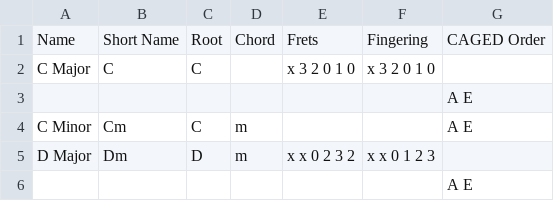
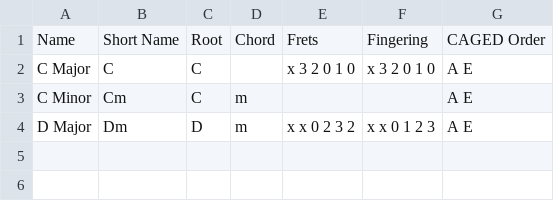
Before and after one commit to youtabmedia/chords, a CSV file: csv/guitar/E2-A2-D3-G3-B3-E4.csv, drawn as a sheet.

Commit message:
formatting

```diff
--- a/csv/guitar/E2-A2-D3-G3-B3-E4.csv
+++ b/csv/guitar/E2-A2-D3-G3-B3-E4.csv
@@ -1,6 +1,4 @@
 Name   ,Short Name,Root,Chord,Frets        ,Fingering  ,CAGED Order
-C Major,C         ,C   ,,x 3 2 0 1 0  ,x 3 2 0 1 0,
-       ,          ,    ,     ,,,A E
+C Major,C         ,C   ,,x 3 2 0 1 0  ,x 3 2 0 1 0,A E
 C Minor,Cm        ,C   ,m    ,,,A E
-D Major,Dm,D,m    ,x x 0 2 3 2,x x 0 1 2 3,
-,,,,,,A E
+D Major,Dm,D,m    ,x x 0 2 3 2,x x 0 1 2 3,A E
```
